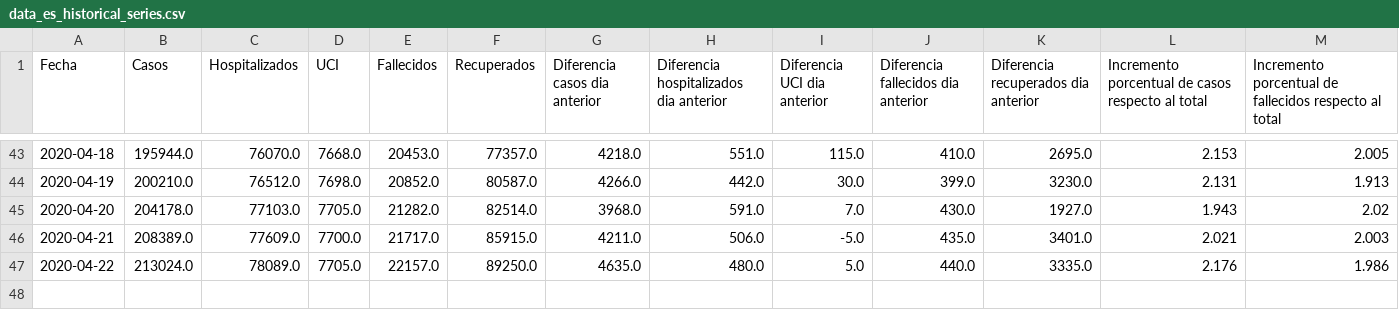
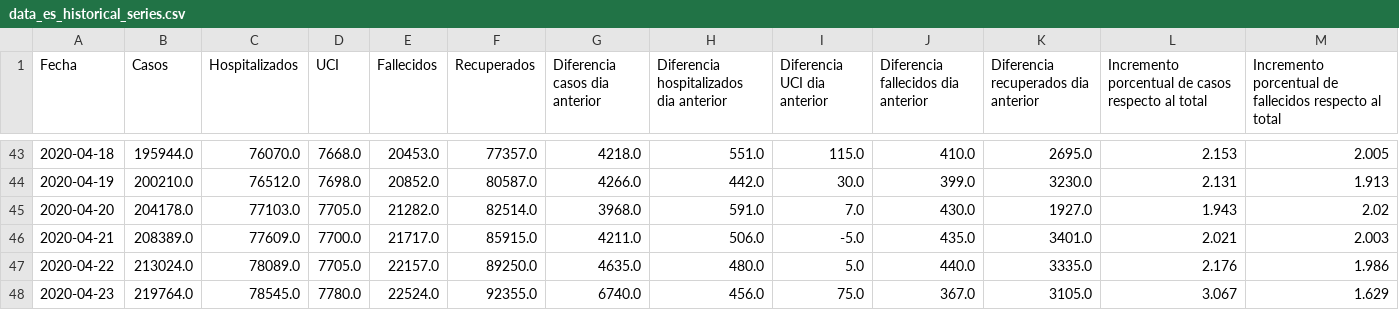
Before and after one commit to guille-arguello/covid19_spain, a CSV file: resources/data_es_historical_series.csv, drawn as a sheet; only a part is shown, gaps mark what is left out.

```diff
--- a/resources/data_es_historical_series.csv
+++ b/resources/data_es_historical_series.csv
@@ -47 +47,2 @@ Fecha,Casos,Hospitalizados,UCI,Fallecidos,Recuperados,Diferencia casos dia anter
 2020-04-22,213024.0,78089.0,7705.0,22157.0,89250.0,4635.0,480.0,5.0,440.0,3335.0,2.176,1.986
+2020-04-23,219764.0,78545.0,7780.0,22524.0,92355.0,6740.0,456.0,75.0,367.0,3105.0,3.067,1.629
```
Also changed, not shown: 14 other files.
